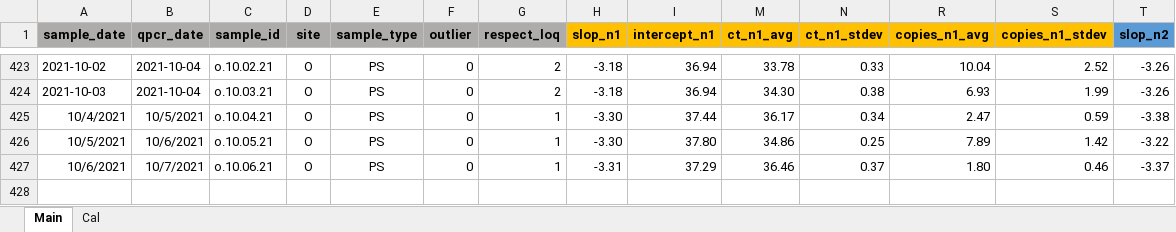
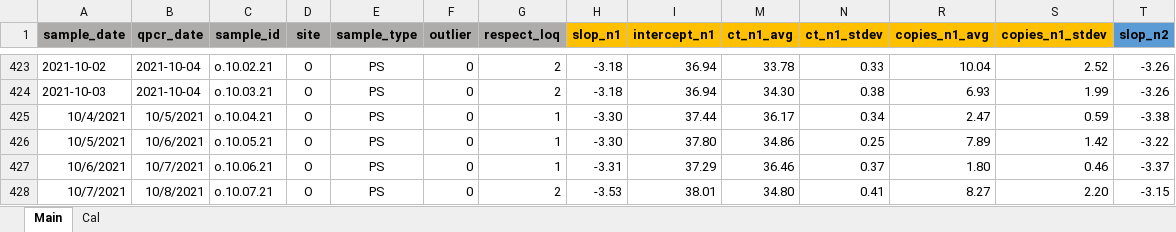
Before and after one commit to Delatolla-lab/PHESD, an Excel workbook: Ottawa/Data/ottawa_data.xlsx, sheet Main, drawn as a sheet; only a part is shown, gaps mark what is left out; values as stored, in another font and other column widths than the file's, no borders; conditional formats not drawn; rows hold the shown columns only; the diff names each change by its address in the sheet, - before the commit and + after, or states it on an @@ line.

```diff
--- a/Ottawa/Data/ottawa_data.xlsx (sheet Main)
+++ b/Ottawa/Data/ottawa_data.xlsx (sheet Main)
+row 428: 10/7/2021 | 10/8/2021 | o.10.07.21 | O | PS | 0 | 2 | -3.53 | 38.01 | 34.80 | 0.41 | 8.27 | 2.20 | -3.15
```
Also changed, not shown: hidden cells, 2 other files.
